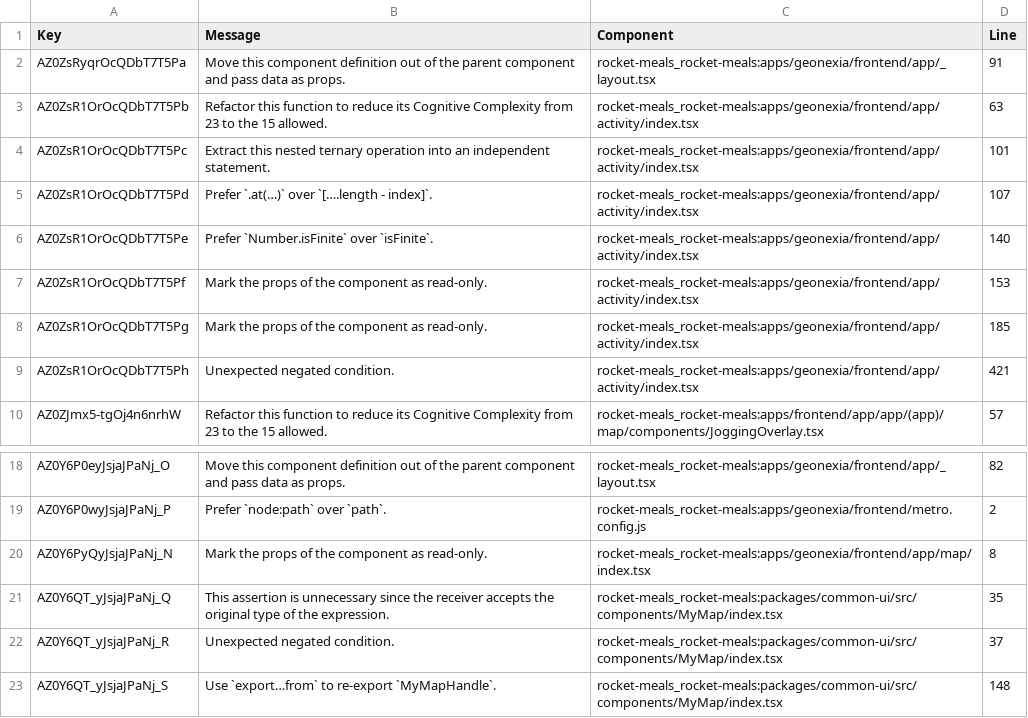
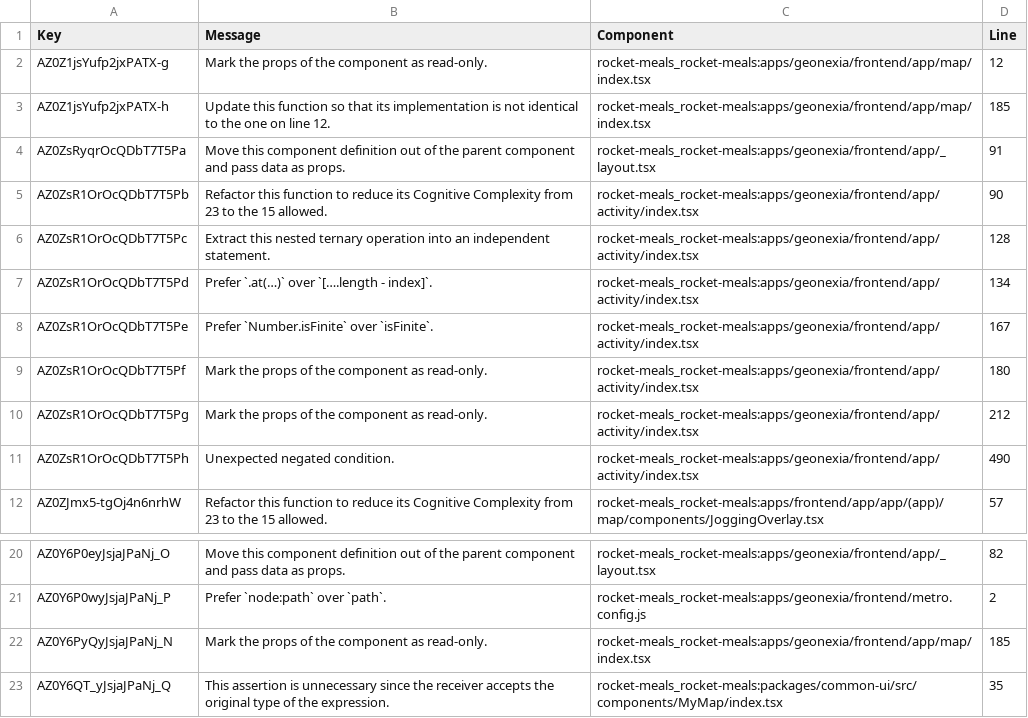
Before and after one commit to rocket-meals/swosy, a CSV file: reports/sonarCloud/report_maintainability.csv, drawn as a sheet; only a part is shown, gaps mark what is left out; the shorter side is filled out with more unchanged rows.

```diff
--- a/reports/sonarCloud/report_maintainability.csv
+++ b/reports/sonarCloud/report_maintainability.csv
@@ -1,10 +1,12 @@
 Key,Message,Component,Line
+"AZ0Z1jsYufp2jxPATX-g","Mark the props of the component as read-only.","rocket-meals_rocket-meals:apps/geonexia/frontend/app/map/index.tsx",12
+"AZ0Z1jsYufp2jxPATX-h","Update this function so that its implementation is not identical to the one on line 12.","rocket-meals_rocket-meals:apps/geonexia/frontend/app/map/index.tsx",185
 "AZ0ZsRyqrOcQDbT7T5Pa","Move this component definition out of the parent component and pass data as props.","rocket-meals_rocket-meals:apps/geonexia/frontend/app/_layout.tsx",91
-"AZ0ZsR1OrOcQDbT7T5Pb","Refactor this function to reduce its Cognitive Complexity from 23 to the 15 allowed.","rocket-meals_rocket-meals:apps/geonexia/frontend/app/activity/index.tsx",63
-"AZ0ZsR1OrOcQDbT7T5Pc","Extract this nested ternary operation into an independent statement.","rocket-meals_rocket-meals:apps/geonexia/frontend/app/activity/index.tsx",101
-"AZ0ZsR1OrOcQDbT7T5Pd","Prefer `.at(…)` over `[….length - index]`.","rocket-meals_rocket-meals:apps/geonexia/frontend/app/activity/index.tsx",107
-"AZ0ZsR1OrOcQDbT7T5Pe","Prefer `Number.isFinite` over `isFinite`.","rocket-meals_rocket-meals:apps/geonexia/frontend/app/activity/index.tsx",140
-"AZ0ZsR1OrOcQDbT7T5Pf","Mark the props of the component as read-only.","rocket-meals_rocket-meals:apps/geonexia/frontend/app/activity/index.tsx",153
-"AZ0ZsR1OrOcQDbT7T5Pg","Mark the props of the component as read-only.","rocket-meals_rocket-meals:apps/geonexia/frontend/app/activity/index.tsx",185
-"AZ0ZsR1OrOcQDbT7T5Ph","Unexpected negated condition.","rocket-meals_rocket-meals:apps/geonexia/frontend/app/activity/index.tsx",421
+"AZ0ZsR1OrOcQDbT7T5Pb","Refactor this function to reduce its Cognitive Complexity from 23 to the 15 allowed.","rocket-meals_rocket-meals:apps/geonexia/frontend/app/activity/index.tsx",90
+"AZ0ZsR1OrOcQDbT7T5Pc","Extract this nested ternary operation into an independent statement.","rocket-meals_rocket-meals:apps/geonexia/frontend/app/activity/index.tsx",128
+"AZ0ZsR1OrOcQDbT7T5Pd","Prefer `.at(…)` over `[….length - index]`.","rocket-meals_rocket-meals:apps/geonexia/frontend/app/activity/index.tsx",134
+"AZ0ZsR1OrOcQDbT7T5Pe","Prefer `Number.isFinite` over `isFinite`.","rocket-meals_rocket-meals:apps/geonexia/frontend/app/activity/index.tsx",167
+"AZ0ZsR1OrOcQDbT7T5Pf","Mark the props of the component as read-only.","rocket-meals_rocket-meals:apps/geonexia/frontend/app/activity/index.tsx",180
+"AZ0ZsR1OrOcQDbT7T5Pg","Mark the props of the component as read-only.","rocket-meals_rocket-meals:apps/geonexia/frontend/app/activity/index.tsx",212
+"AZ0ZsR1OrOcQDbT7T5Ph","Unexpected negated condition.","rocket-meals_rocket-meals:apps/geonexia/frontend/app/activity/index.tsx",490
 "AZ0ZJmx5-tgOj4n6nrhW","Refactor this function to reduce its Cognitive Complexity from 23 to the 15 allowed.","rocket-meals_rocket-meals:apps/frontend/app/app/(app)/map/components/JoggingOverlay.tsx",57
@@ -19,3 +21,3 @@ Key,Message,Component,Line
 "AZ0Y6P0wyJsjaJPaNj_P","Prefer `node:path` over `path`.","rocket-meals_rocket-meals:apps/geonexia/frontend/metro.config.js",2
-"AZ0Y6PyQyJsjaJPaNj_N","Mark the props of the component as read-only.","rocket-meals_rocket-meals:apps/geonexia/frontend/app/map/index.tsx",8
+"AZ0Y6PyQyJsjaJPaNj_N","Mark the props of the component as read-only.","rocket-meals_rocket-meals:apps/geonexia/frontend/app/map/index.tsx",185
 "AZ0Y6QT_yJsjaJPaNj_Q","This assertion is unnecessary since the receiver accepts the original type of the expression.","rocket-meals_rocket-meals:packages/common-ui/src/components/MyMap/index.tsx",35
```
Also changed, not shown: reports/sonarCloud/report_reliability.csv, 1 other file.
